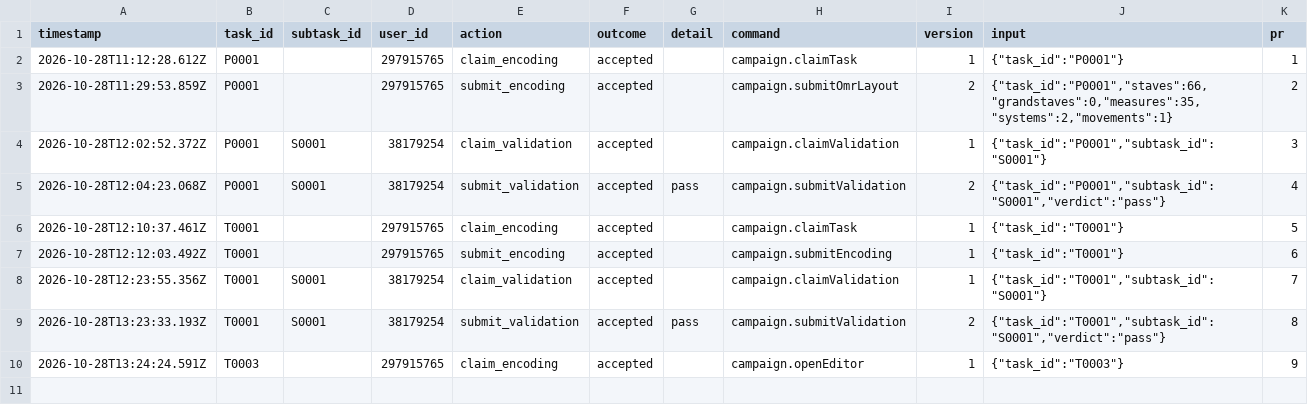
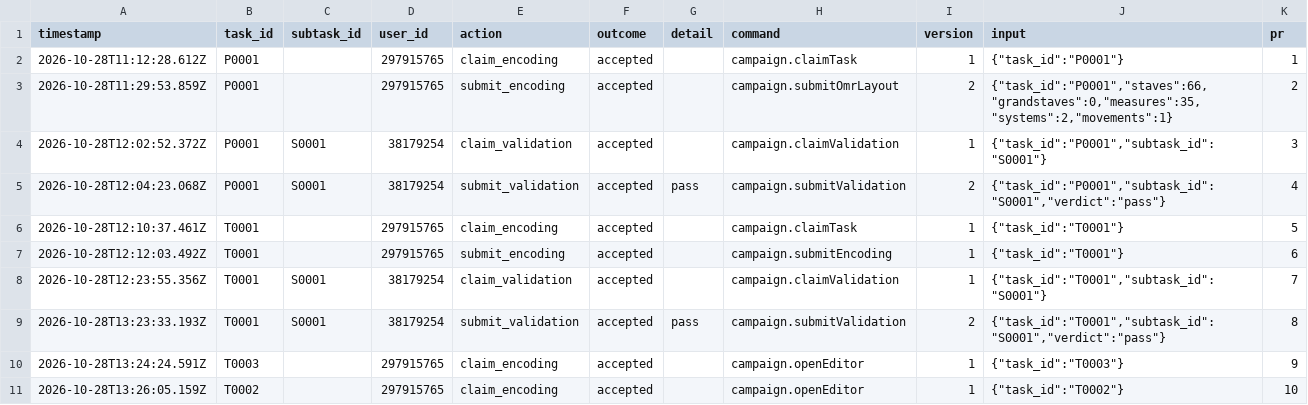
Before and after one commit to ohwjdev/20261028-2-fledermaus-again, a CSV file: tracking/history.csv, drawn as a sheet.

```diff
--- a/tracking/history.csv
+++ b/tracking/history.csv
@@ -10 +10,2 @@ timestamp,task_id,subtask_id,user_id,action,outcome,detail,command,version,input
 2026-10-28T13:24:24.591Z,T0003,,297915765,claim_encoding,accepted,,campaign.openEditor,1,"{""task_id"":""T0003""}",9
+2026-10-28T13:26:05.159Z,T0002,,297915765,claim_encoding,accepted,,campaign.openEditor,1,"{""task_id"":""T0002""}",10
```
Also changed, not shown: 1 other file.
